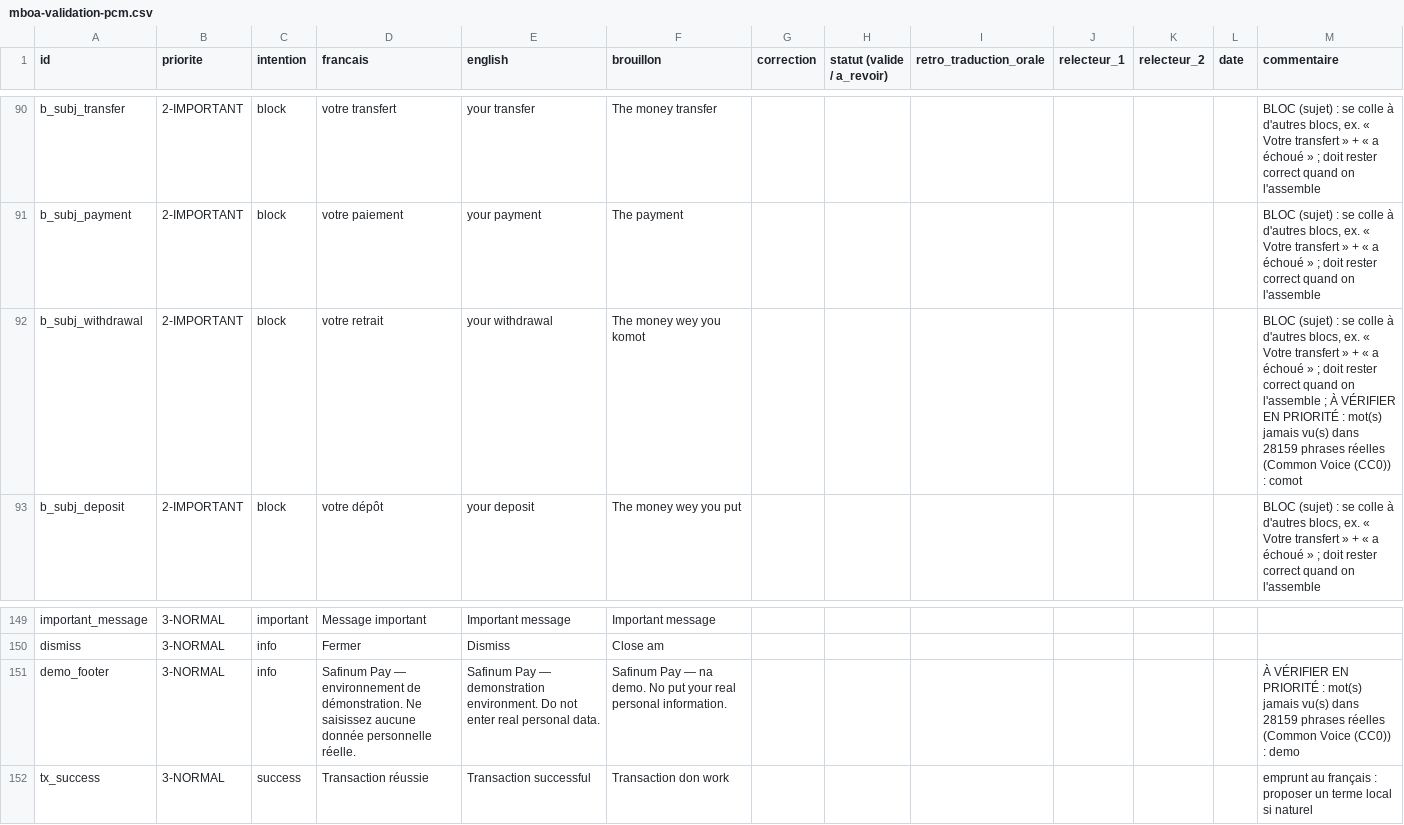
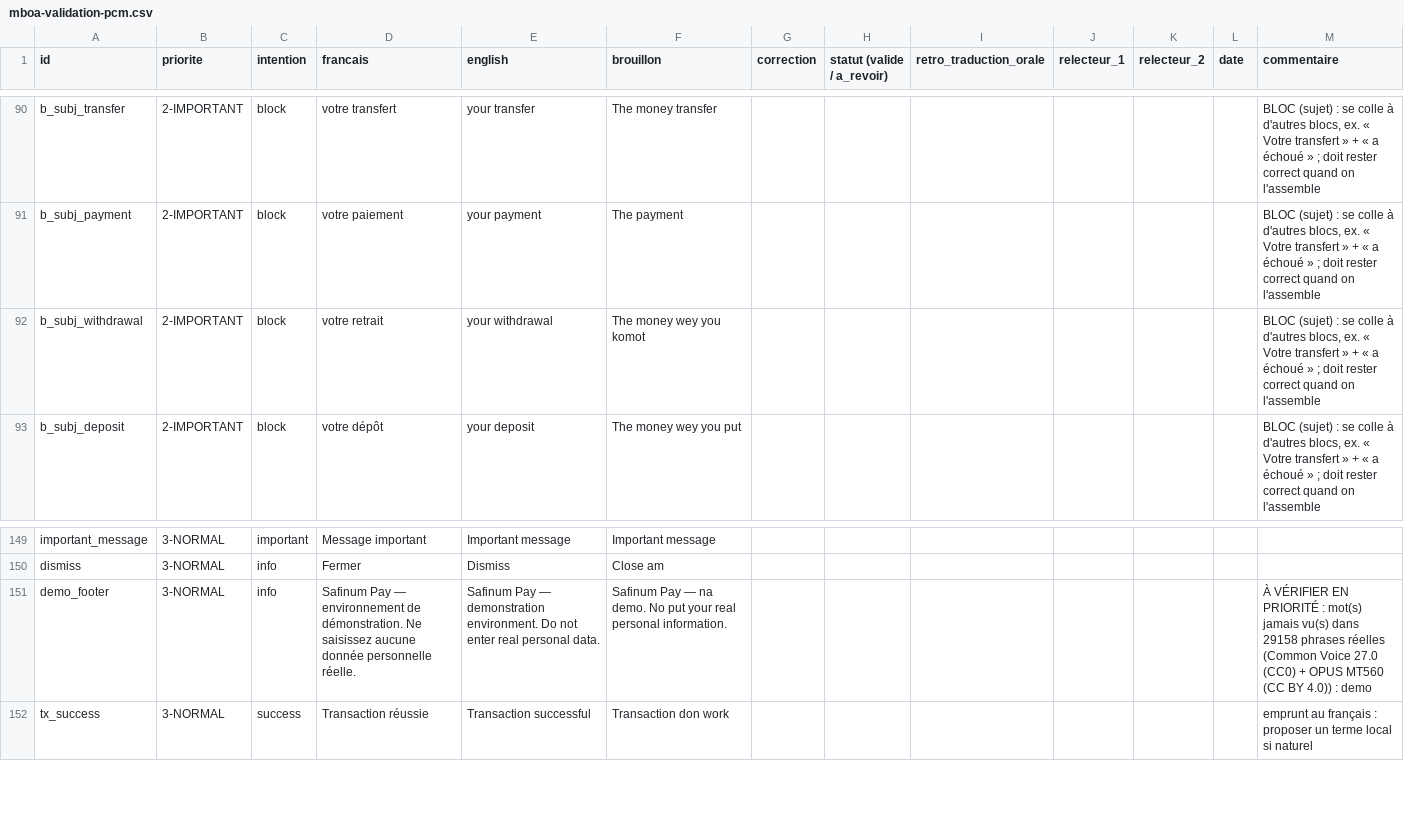
Before and after one commit to PIO-VIA/-LinguaFin, a CSV file: mboa/validation/mboa-validation-pcm.csv, drawn as a sheet; only a part is shown, gaps mark what is left out; the diff covers the shown part only.

```diff
--- a/mboa/validation/mboa-validation-pcm.csv
+++ b/mboa/validation/mboa-validation-pcm.csv
@@ -91,3 +91,3 @@
 "b_subj_payment";"2-IMPORTANT";"block";"votre paiement";"your payment";"The payment";"";"";"";"";"";"";"BLOC (sujet) : se colle à d'autres blocs, ex. « Votre transfert » + « a échoué » ; doit rester correct quand on l'assemble"
-"b_subj_withdrawal";"2-IMPORTANT";"block";"votre retrait";"your withdrawal";"The money wey you komot";"";"";"";"";"";"";"BLOC (sujet) : se colle à d'autres blocs, ex. « Votre transfert » + « a échoué » ; doit rester correct quand on l'assemble ; À VÉRIFIER EN PRIORITÉ : mot(s) jamais vu(s) dans 28159 phrases réelles (Common Voice (CC0)) : comot"
+"b_subj_withdrawal";"2-IMPORTANT";"block";"votre retrait";"your withdrawal";"The money wey you komot";"";"";"";"";"";"";"BLOC (sujet) : se colle à d'autres blocs, ex. « Votre transfert » + « a échoué » ; doit rester correct quand on l'assemble"
 "b_subj_deposit";"2-IMPORTANT";"block";"votre dépôt";"your deposit";"The money wey you put";"";"";"";"";"";"";"BLOC (sujet) : se colle à d'autres blocs, ex. « Votre transfert » + « a échoué » ; doit rester correct quand on l'assemble"
@@ -150,3 +150,3 @@
 "dismiss";"3-NORMAL";"info";"Fermer";"Dismiss";"Close am";"";"";"";"";"";"";""
-"demo_footer";"3-NORMAL";"info";"Safinum Pay — environnement de démonstration. Ne saisissez aucune donnée personnelle réelle.";"Safinum Pay — demonstration environment. Do not enter real personal data.";"Safinum Pay — na demo. No put your real personal information.";"";"";"";"";"";"";"À VÉRIFIER EN PRIORITÉ : mot(s) jamais vu(s) dans 28159 phrases réelles (Common Voice (CC0)) : demo"
+"demo_footer";"3-NORMAL";"info";"Safinum Pay — environnement de démonstration. Ne saisissez aucune donnée personnelle réelle.";"Safinum Pay — demonstration environment. Do not enter real personal data.";"Safinum Pay — na demo. No put your real personal information.";"";"";"";"";"";"";"À VÉRIFIER EN PRIORITÉ : mot(s) jamais vu(s) dans 29158 phrases réelles (Common Voice 27.0 (CC0) + OPUS MT560 (CC BY 4.0)) : demo"
 "tx_success";"3-NORMAL";"success";"Transaction réussie";"Transaction successful";"Transaction don work";"";"";"";"";"";"";"emprunt au français : proposer un terme local si naturel"
```
Also changed, not shown: 15 edited cells elsewhere in this file, mboa/validation/mboa-validation-dua.csv, 7 other files.
